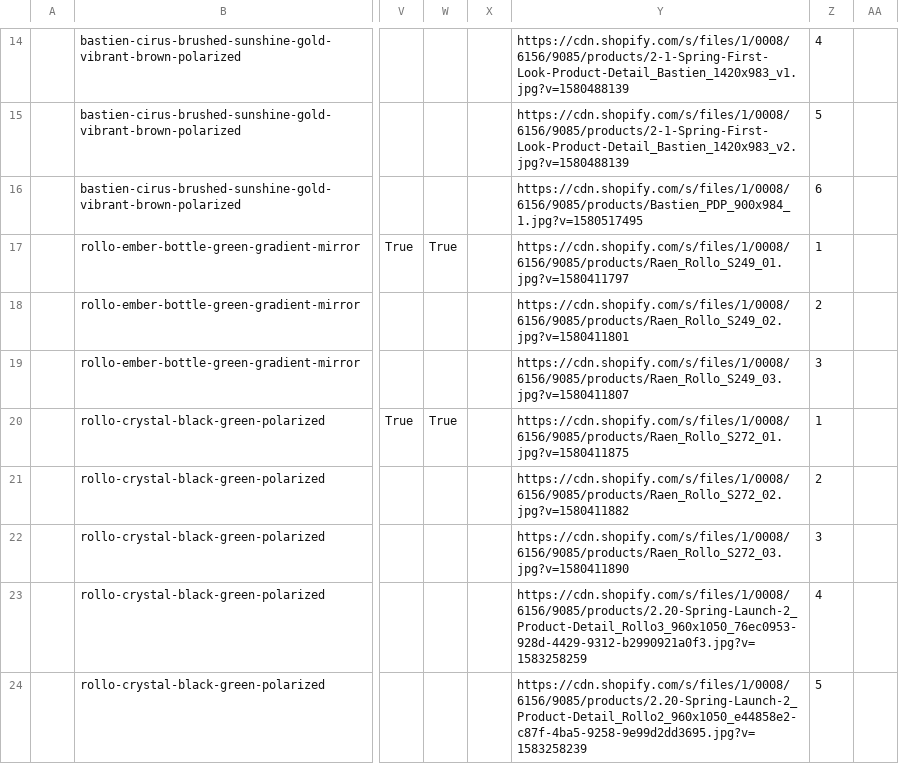
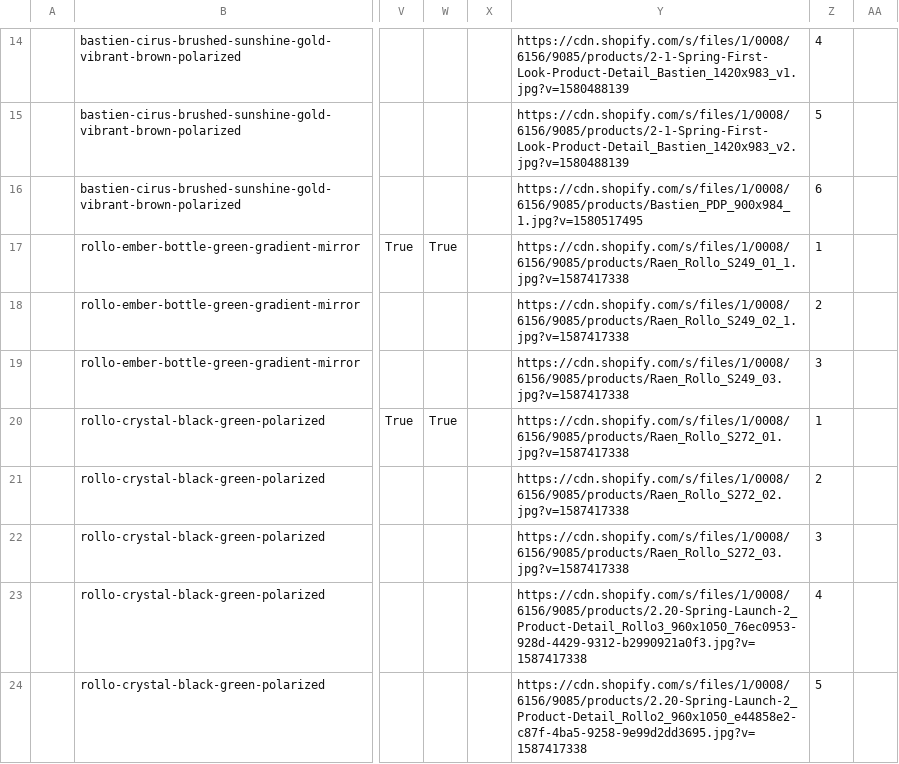
Before and after one commit to arishabh/boulevard, a CSV file: v4/old/RaenInventory.csv, drawn as a sheet; only a part is shown, gaps mark what is left out; the diff covers the shown part only; the diff names each change by its address in the sheet, - before the commit and + after, or states it on an @@ line.

```diff
--- a/v4/old/RaenInventory.csv
+++ b/v4/old/RaenInventory.csv
-Y17: https://cdn.shopify.com/s/files/1/0008/6156/9085/products/Raen_Rollo_S249_01.jpg?v=1580411797
+Y17: https://cdn.shopify.com/s/files/1/0008/6156/9085/products/Raen_Rollo_S249_01_1.jpg?v=1587417338
-Y18: https://cdn.shopify.com/s/files/1/0008/6156/9085/products/Raen_Rollo_S249_02.jpg?v=1580411801
+Y18: https://cdn.shopify.com/s/files/1/0008/6156/9085/products/Raen_Rollo_S249_02_1.jpg?v=1587417338
-Y19: https://cdn.shopify.com/s/files/1/0008/6156/9085/products/Raen_Rollo_S249_03.jpg?v=1580411807
+Y19: https://cdn.shopify.com/s/files/1/0008/6156/9085/products/Raen_Rollo_S249_03.jpg?v=1587417338
-Y20: https://cdn.shopify.com/s/files/1/0008/6156/9085/products/Raen_Rollo_S272_01.jpg?v=1580411875
+Y20: https://cdn.shopify.com/s/files/1/0008/6156/9085/products/Raen_Rollo_S272_01.jpg?v=1587417338
-Y21: https://cdn.shopify.com/s/files/1/0008/6156/9085/products/Raen_Rollo_S272_02.jpg?v=1580411882
+Y21: https://cdn.shopify.com/s/files/1/0008/6156/9085/products/Raen_Rollo_S272_02.jpg?v=1587417338
-Y22: https://cdn.shopify.com/s/files/1/0008/6156/9085/products/Raen_Rollo_S272_03.jpg?v=1580411890
+Y22: https://cdn.shopify.com/s/files/1/0008/6156/9085/products/Raen_Rollo_S272_03.jpg?v=1587417338
-Y23: https://cdn.shopify.com/s/files/1/0008/6156/9085/products/2.20-Spring-Launch-2_Product-Detail_Rollo3_960x1050_76ec0953-928d-4429-9312-b2990921a0f3.jpg?v=1583258259
+Y23: https://cdn.shopify.com/s/files/1/0008/6156/9085/products/2.20-Spring-Launch-2_Product-Detail_Rollo3_960x1050_76ec0953-928d-4429-9312-b2990921a0f3.jpg?v=1587417338
-Y24: https://cdn.shopify.com/s/files/1/0008/6156/9085/products/2.20-Spring-Launch-2_Product-Detail_Rollo2_960x1050_e44858e2-c87f-4ba5-9258-9e99d2dd3695.jpg?v=1583258239
+Y24: https://cdn.shopify.com/s/files/1/0008/6156/9085/products/2.20-Spring-Launch-2_Product-Detail_Rollo2_960x1050_e44858e2-c87f-4ba5-9258-9e99d2dd3695.jpg?v=1587417338
```
Also changed, not shown: 6 added rows, 12 removed rows and 22 edited cells elsewhere in this file, v4/old/ClearweatherbrandInventory.csv, v4/old/DuvindesignInventory.csv, 38 other files.
